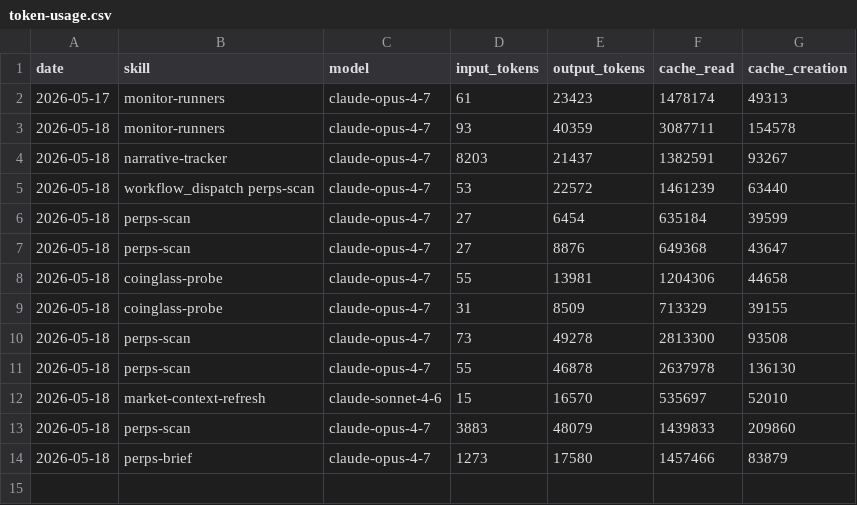
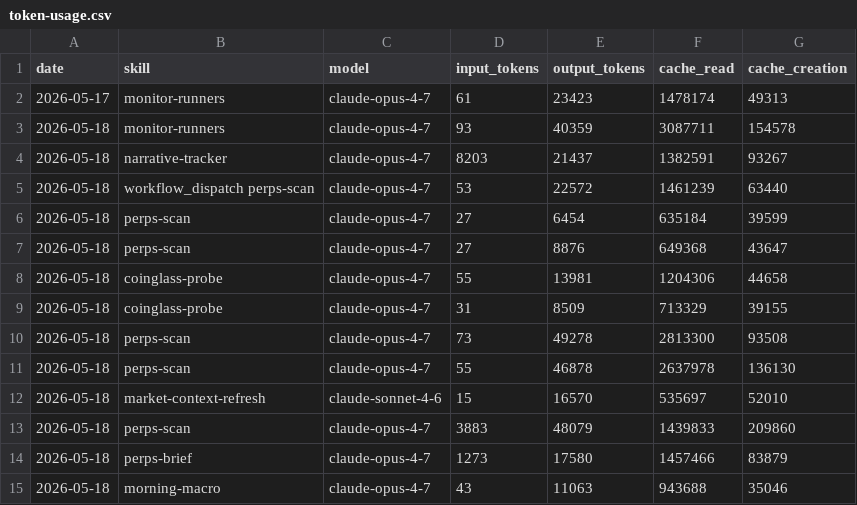
Before and after one commit to aeonfun/aeon, a CSV file: memory/token-usage.csv, drawn as a sheet; the diff names each change by its address in the sheet, - before the commit and + after, or states it on an @@ line.

Commit message:
chore(morning-macro): auto-commit 2026-05-18

```diff
--- a/memory/token-usage.csv
+++ b/memory/token-usage.csv
+row 15: 2026-05-18 | morning-macro | claude-opus-4-7 | 43 | 11063 | 943688 | 35046
```
Also changed, not shown: 5 other files.
